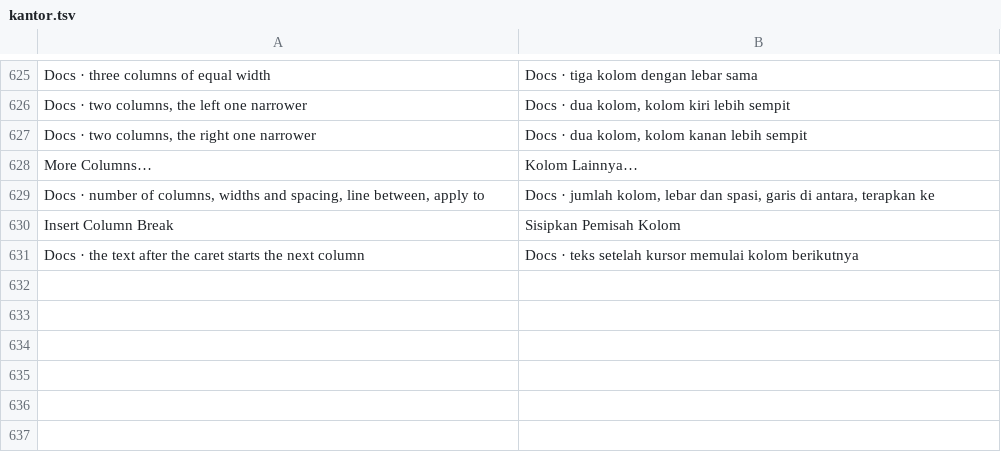
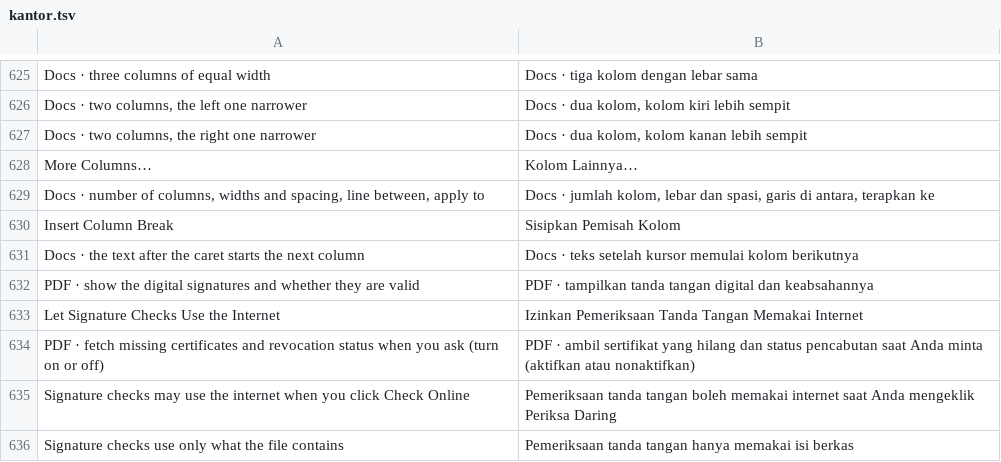
Before and after one commit to dzulfikar08/kantor, a TSV file: crates/kantor_ui/i18n/kantor.tsv, drawn as a sheet; only a part is shown, gaps mark what is left out; the diff names each change by its address in the sheet, - before the commit and + after, or states it on an @@ line.

Commit message:
PDF: digital signature checker (Signatures panel, banner, kantor pdf verify)
pdf_engine::signatures checks every signature field like Acrobat's
signature panel: ByteRange, digest, CMS signature and signed attributes
(ESS signing-certificate v1/v2), certificate chain to the system roots
plus a bundled Root CA Indonesia DS G1 (fingerprint tested), revocation
from the DSS / Adobe archival / CMS (OCSP incl. delegated responders,
CRLs), RFC 3161 signature and document time stamps, and the changes
after signing classified against DocMDP (LTV data, signatures, form
filling, annotations, page content). Own lenient DER/X.509/CMS reader,
ring for the crypto, lopdf for the objects; no new crates in the tree.
Online issuer/OCSP/CRL fetches happen only when the user clicks Check
Online ([pdf] online_signature_checks).

pdf_ui: banner above the pages, Signatures sidebar panel, certificate
dialog, View Signed Version (read-only tab). kantor pdf verify prints the
same report. Synthetic fixtures from scripts/pdf/gen_signed_fixtures.py
(test PKI, pyHanko).

```diff
--- a/crates/kantor_ui/i18n/kantor.tsv
+++ b/crates/kantor_ui/i18n/kantor.tsv
+row 632: PDF · show the digital signatures and whether they are valid | PDF · tampilkan tanda tangan digital dan keabsahannya
+row 633: Let Signature Checks Use the Internet | Izinkan Pemeriksaan Tanda Tangan Memakai Internet
+row 634: PDF · fetch missing certificates and revocation status when you ask (turn on or off) | PDF · ambil sertifikat yang hilang dan status pencabutan saat Anda minta (aktifkan atau nonaktifkan)
+row 635: Signature checks may use the internet when you click Check Online | Pemeriksaan tanda tangan boleh memakai internet saat Anda mengeklik Periksa Daring
+row 636: Signature checks use only what the file contains | Pemeriksaan tanda tangan hanya memakai isi berkas
```
Also changed, not shown: 51 other files.
